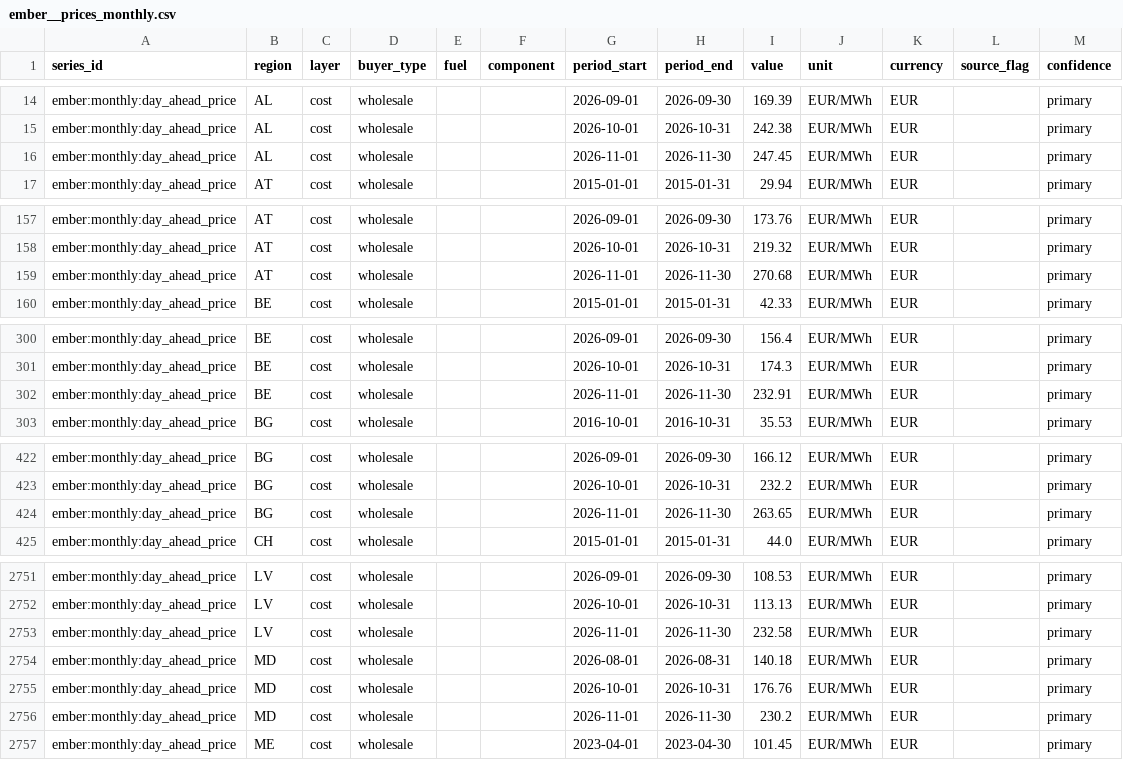
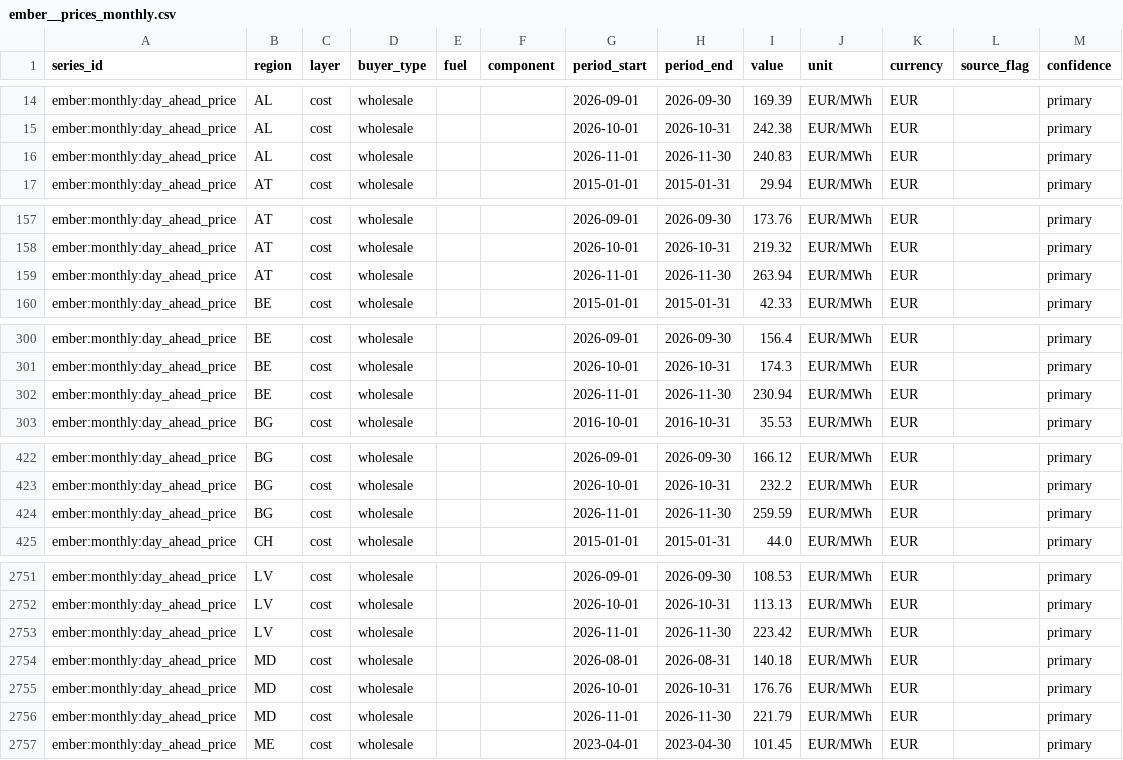
Before and after one commit to Bladetrain3r/Four-Corners-Index, a CSV file: data/series/ember__prices_monthly.csv, drawn as a sheet; only a part is shown, gaps mark what is left out; the diff covers the shown part only.

```diff
--- a/data/series/ember__prices_monthly.csv
+++ b/data/series/ember__prices_monthly.csv
@@ -15,3 +15,3 @@ ember:monthly:day_ahead_price,AL,cost,wholesale,,,2026-09-01,2026-09-30,169.39,E
 ember:monthly:day_ahead_price,AL,cost,wholesale,,,2026-10-01,2026-10-31,242.38,EUR/MWh,EUR,,primary
-ember:monthly:day_ahead_price,AL,cost,wholesale,,,2026-11-01,2026-11-30,247.45,EUR/MWh,EUR,,primary
+ember:monthly:day_ahead_price,AL,cost,wholesale,,,2026-11-01,2026-11-30,240.83,EUR/MWh,EUR,,primary
 ember:monthly:day_ahead_price,AT,cost,wholesale,,,2015-01-01,2015-01-31,29.94,EUR/MWh,EUR,,primary
@@ -158,3 +158,3 @@ ember:monthly:day_ahead_price,AT,cost,wholesale,,,2026-09-01,2026-09-30,173.76,E
 ember:monthly:day_ahead_price,AT,cost,wholesale,,,2026-10-01,2026-10-31,219.32,EUR/MWh,EUR,,primary
-ember:monthly:day_ahead_price,AT,cost,wholesale,,,2026-11-01,2026-11-30,270.68,EUR/MWh,EUR,,primary
+ember:monthly:day_ahead_price,AT,cost,wholesale,,,2026-11-01,2026-11-30,263.94,EUR/MWh,EUR,,primary
 ember:monthly:day_ahead_price,BE,cost,wholesale,,,2015-01-01,2015-01-31,42.33,EUR/MWh,EUR,,primary
@@ -301,3 +301,3 @@ ember:monthly:day_ahead_price,BE,cost,wholesale,,,2026-09-01,2026-09-30,156.4,EU
 ember:monthly:day_ahead_price,BE,cost,wholesale,,,2026-10-01,2026-10-31,174.3,EUR/MWh,EUR,,primary
-ember:monthly:day_ahead_price,BE,cost,wholesale,,,2026-11-01,2026-11-30,232.91,EUR/MWh,EUR,,primary
+ember:monthly:day_ahead_price,BE,cost,wholesale,,,2026-11-01,2026-11-30,230.94,EUR/MWh,EUR,,primary
 ember:monthly:day_ahead_price,BG,cost,wholesale,,,2016-10-01,2016-10-31,35.53,EUR/MWh,EUR,,primary
@@ -423,3 +423,3 @@ ember:monthly:day_ahead_price,BG,cost,wholesale,,,2026-09-01,2026-09-30,166.12,E
 ember:monthly:day_ahead_price,BG,cost,wholesale,,,2026-10-01,2026-10-31,232.2,EUR/MWh,EUR,,primary
-ember:monthly:day_ahead_price,BG,cost,wholesale,,,2026-11-01,2026-11-30,263.65,EUR/MWh,EUR,,primary
+ember:monthly:day_ahead_price,BG,cost,wholesale,,,2026-11-01,2026-11-30,259.59,EUR/MWh,EUR,,primary
 ember:monthly:day_ahead_price,CH,cost,wholesale,,,2015-01-01,2015-01-31,44.0,EUR/MWh,EUR,,primary
@@ -2752,6 +2752,6 @@ ember:monthly:day_ahead_price,LV,cost,wholesale,,,2026-09-01,2026-09-30,108.53,E
 ember:monthly:day_ahead_price,LV,cost,wholesale,,,2026-10-01,2026-10-31,113.13,EUR/MWh,EUR,,primary
-ember:monthly:day_ahead_price,LV,cost,wholesale,,,2026-11-01,2026-11-30,232.58,EUR/MWh,EUR,,primary
+ember:monthly:day_ahead_price,LV,cost,wholesale,,,2026-11-01,2026-11-30,223.42,EUR/MWh,EUR,,primary
 ember:monthly:day_ahead_price,MD,cost,wholesale,,,2026-08-01,2026-08-31,140.18,EUR/MWh,EUR,,primary
 ember:monthly:day_ahead_price,MD,cost,wholesale,,,2026-10-01,2026-10-31,176.76,EUR/MWh,EUR,,primary
-ember:monthly:day_ahead_price,MD,cost,wholesale,,,2026-11-01,2026-11-30,230.2,EUR/MWh,EUR,,primary
+ember:monthly:day_ahead_price,MD,cost,wholesale,,,2026-11-01,2026-11-30,221.79,EUR/MWh,EUR,,primary
 ember:monthly:day_ahead_price,ME,cost,wholesale,,,2023-04-01,2023-04-30,101.45,EUR/MWh,EUR,,primary
```
Also changed, not shown: 21 edited cells elsewhere in this file, data/index/region_prices.csv, data/series/daily/ember__prices_daily/2026-11.csv, 6 other files.
